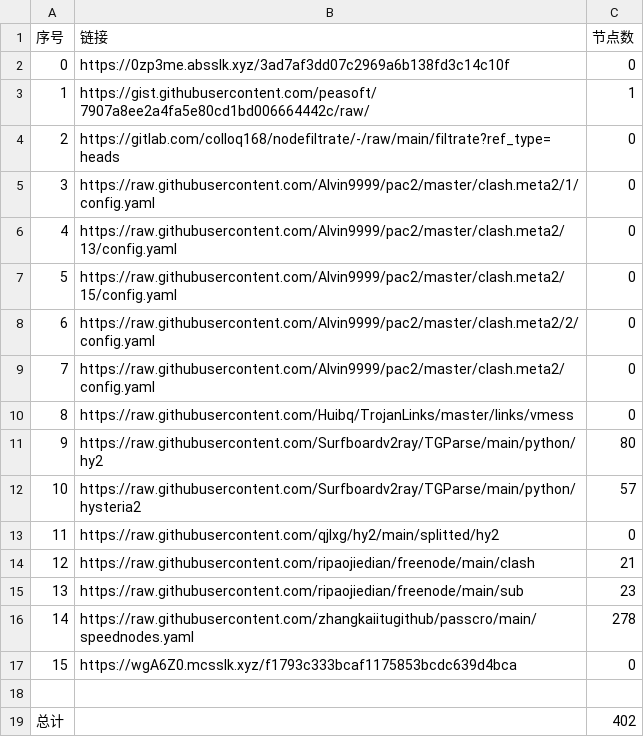
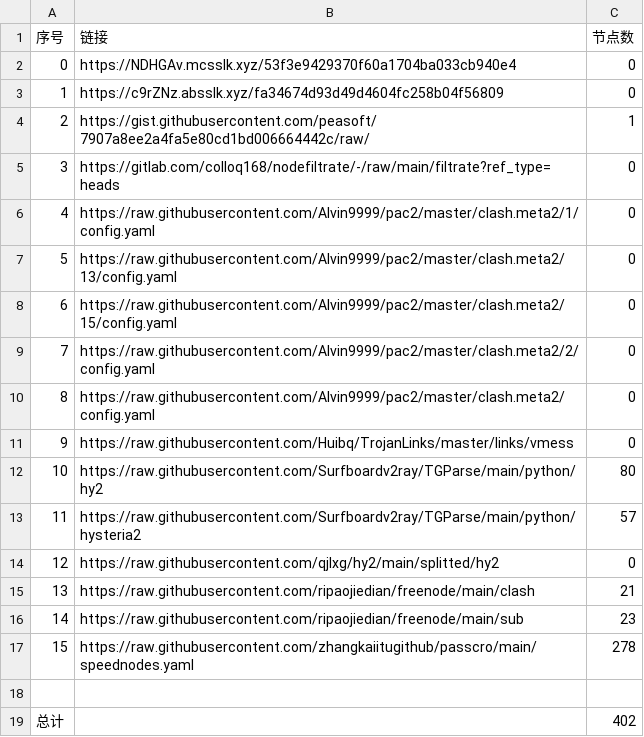
Before and after one commit to x698/NoMoreWalls, a CSV file: list_result.csv, drawn as a sheet; removed rows and columns are numbered as before the commit, all else as after; the diff names each change by its address in the sheet, - before the commit and + after, or states it on an @@ line.

```diff
--- a/list_result.csv
+++ b/list_result.csv
-B2 (链接): https://0zp3me.absslk.xyz/3ad7af3dd07c2969a6b138fd3c14c10f
+B2 (链接): https://NDHGAv.mcsslk.xyz/53f3e9429370f60a1704ba033cb940e4
+row 3: 1 | https://c9rZNz.absslk.xyz/fa34674d93d49d4604fc258b04f56809 | 0
@@ column A (序号) renumbered between rows 4 and 17 @@
-row 17: 15 | https://wgA6Z0.mcsslk.xyz/f1793c333bcaf1175853bcdc639d4bca | 0
```
Also changed, not shown: 25 other files.
